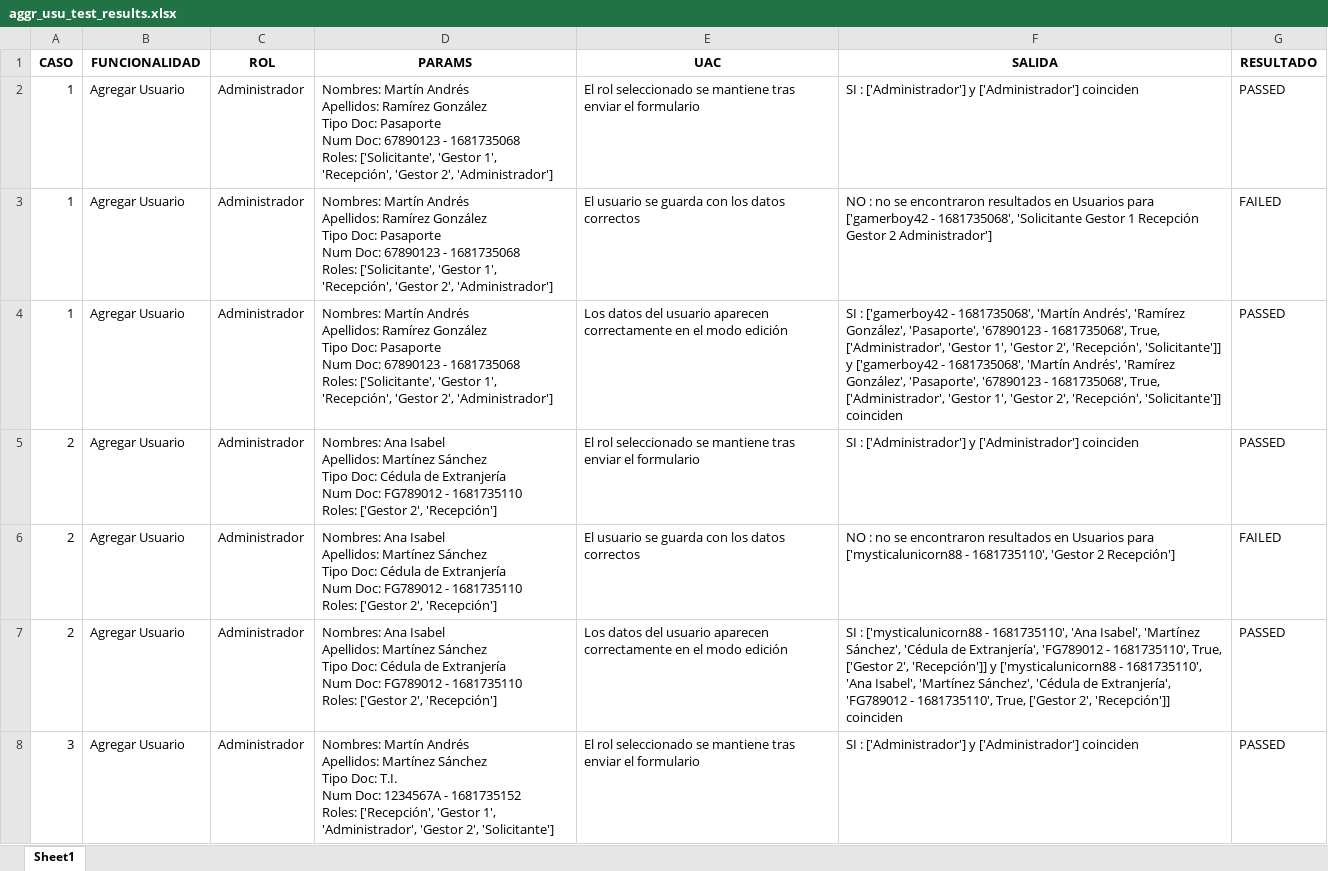
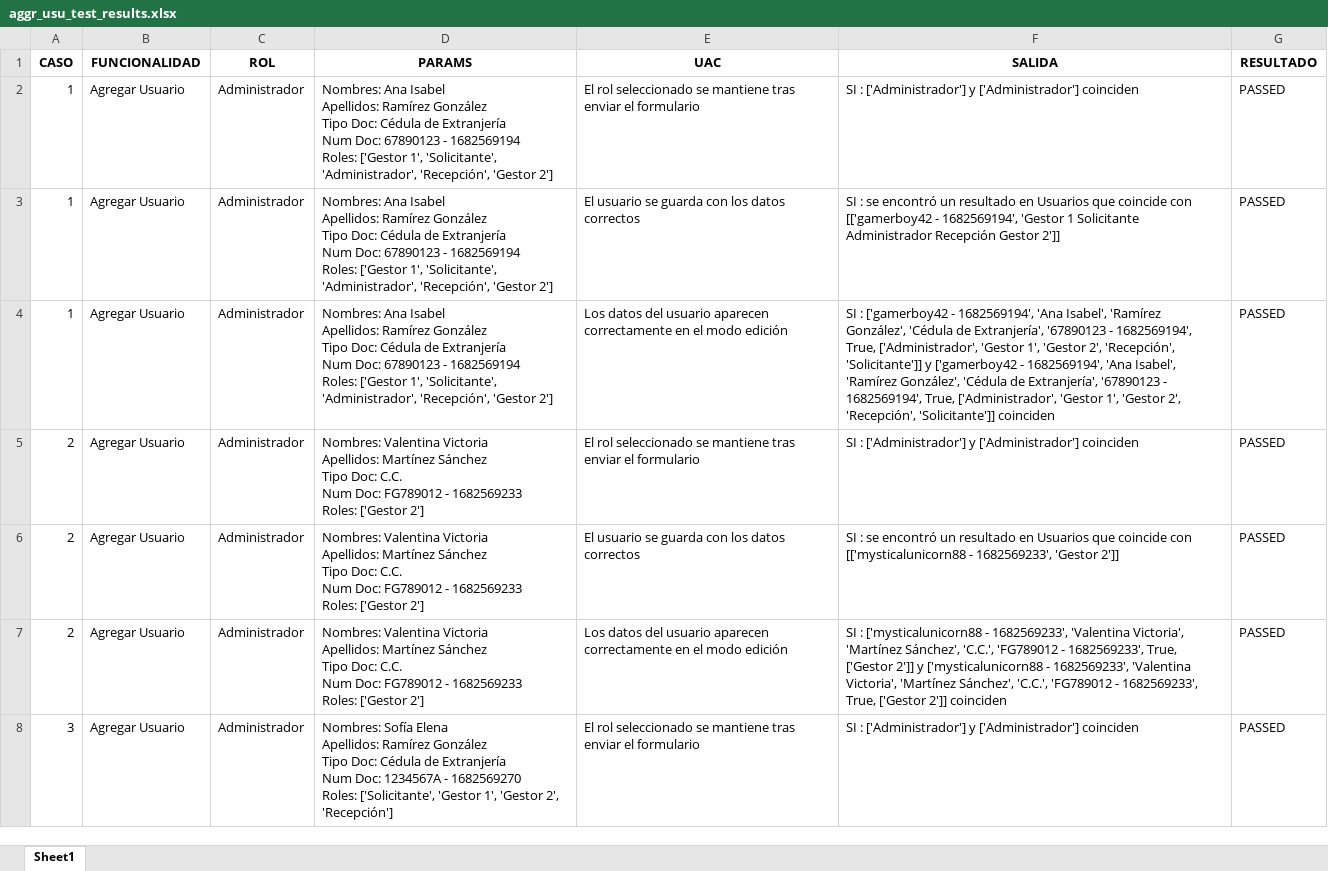
Before and after one commit to Tics-Grupo-5/unticket, an Excel workbook: results/aggr_usu_test_results.xlsx, sheet Sheet1, drawn as a sheet; only a part is shown; values as stored, in another font and other column widths than the file's, no borders; ↵ is a line break in a cell; the diff covers the shown part only; the diff names each change by its address in the sheet, - before the commit and + after, or states it on an @@ line.

```diff
--- a/results/aggr_usu_test_results.xlsx (sheet Sheet1)
+++ b/results/aggr_usu_test_results.xlsx (sheet Sheet1)
-D2:D4 (PARAMS): Nombres: Martín Andrés ↵ Apellidos: Ramírez González ↵ Tipo Doc: Pasaporte ↵ Num Doc: 67890123 - 1681735068 ↵ Roles: ['Solicitante', 'Gestor 1', 'Recepción', 'Gestor 2', 'Administrador']
+D2:D4 (PARAMS): Nombres: Ana Isabel ↵ Apellidos: Ramírez González ↵ Tipo Doc: Cédula de Extranjería ↵ Num Doc: 67890123 - 1682569194 ↵ Roles: ['Gestor 1', 'Solicitante', 'Administrador', 'Recepción', 'Gestor 2']
-F3 (SALIDA): NO : no se encontraron resultados en Usuarios para ['gamerboy42 - 1681735068', 'Solicitante Gestor 1 Recepción Gestor 2 Administrador']
+F3 (SALIDA): SI : se encontró un resultado en Usuarios que coincide con [['gamerboy42 - 1682569194', 'Gestor 1 Solicitante Administrador Recepción Gestor 2']]
-G3 (RESULTADO): FAILED
+G3 (RESULTADO): PASSED
-F4 (SALIDA): …['gamerboy42 - 1681735068', 'Martín Andrés', 'Ramírez González', 'Pasaporte', '67890123 - 1681735068', True, ['Administrador', 'Gestor 1', 'Gestor 2', 'Recepción', 'Solicitante']] y ['gamerboy42 - 1681735068', 'Martín Andrés', 'Ramírez González', 'Pasaporte', '67890123 - 1681735068', True, ['Administrador',…
+F4 (SALIDA): …['gamerboy42 - 1682569194', 'Ana Isabel', 'Ramírez González', 'Cédula de Extranjería', '67890123 - 1682569194', True, ['Administrador', 'Gestor 1', 'Gestor 2', 'Recepción', 'Solicitante']] y ['gamerboy42 - 1682569194', 'Ana Isabel', 'Ramírez González', 'Cédula de Extranjería', '67890123 - 1682569194', True, ['Administrador',…
-D5:D7 (PARAMS): Nombres: Ana Isabel ↵ Apellidos: Martínez Sánchez ↵ Tipo Doc: Cédula de Extranjería ↵ Num Doc: FG789012 - 1681735110 ↵ Roles: ['Gestor 2', 'Recepción']
+D5:D7 (PARAMS): Nombres: Valentina Victoria ↵ Apellidos: Martínez Sánchez ↵ Tipo Doc: C.C. ↵ Num Doc: FG789012 - 1682569233 ↵ Roles: ['Gestor 2']
-F6 (SALIDA): NO : no se encontraron resultados en Usuarios para ['mysticalunicorn88 - 1681735110', 'Gestor 2 Recepción']
+F6 (SALIDA): SI : se encontró un resultado en Usuarios que coincide con [['mysticalunicorn88 - 1682569233', 'Gestor 2']]
-G6 (RESULTADO): FAILED
+G6 (RESULTADO): PASSED
-F7 (SALIDA): …['mysticalunicorn88 - 1681735110', 'Ana Isabel', 'Martínez Sánchez', 'Cédula de Extranjería', 'FG789012 - 1681735110', True, ['Gestor 2', 'Recepción']] y ['mysticalunicorn88 - 1681735110', 'Ana Isabel', 'Martínez Sánchez', 'Cédula de Extranjería', 'FG789012 - 1681735110', True, ['Gestor 2', 'Recepción']] coinciden
+F7 (SALIDA): …['mysticalunicorn88 - 1682569233', 'Valentina Victoria', 'Martínez Sánchez', 'C.C.', 'FG789012 - 1682569233', True, ['Gestor 2']] y ['mysticalunicorn88 - 1682569233', 'Valentina Victoria', 'Martínez Sánchez', 'C.C.', 'FG789012 - 1682569233', True, ['Gestor 2']] coinciden
-D8 (PARAMS): Nombres: Martín Andrés ↵ Apellidos: Martínez Sánchez ↵ Tipo Doc: T.I. ↵ Num Doc: 1234567A - 1681735152 ↵ Roles: ['Recepción', 'Gestor 1', 'Administrador', 'Gestor 2', 'Solicitante']
+D8 (PARAMS): Nombres: Sofía Elena ↵ Apellidos: Ramírez González ↵ Tipo Doc: Cédula de Extranjería ↵ Num Doc: 1234567A - 1682569270 ↵ Roles: ['Solicitante', 'Gestor 1', 'Gestor 2', 'Recepción']
```
Also changed, not shown: 43 edited cells elsewhere in this sheet, results/aggr_cert_test_results.xlsx, 12 other files.
